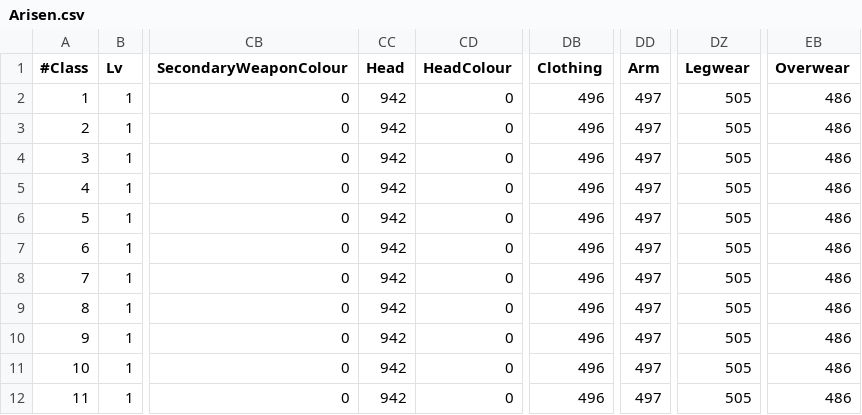
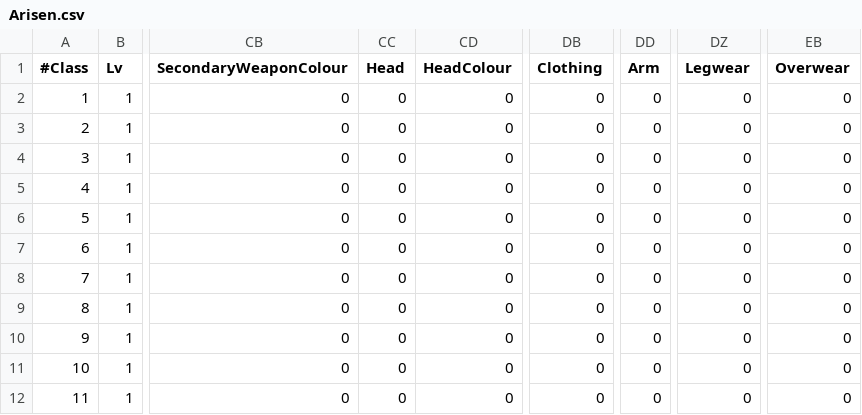
Before and after one commit to sebastian-heinz/Arrowgene.DragonsDogmaOnline, a CSV file: Arrowgene.Ddon.Shared/Files/Assets/Arisen.csv, drawn as a sheet; only a part is shown, gaps mark what is left out; the diff names each change by its address in the sheet, - before the commit and + after, or states it on an @@ line.

```diff
--- a/Arrowgene.Ddon.Shared/Files/Assets/Arisen.csv
+++ b/Arrowgene.Ddon.Shared/Files/Assets/Arisen.csv
-CC2:CC12 (Head): 942
+CC2:CC12 (Head): 0
-DB2:DB12 (Clothing): 496
+DB2:DB12 (Clothing): 0
-DD2:DD12 (Arm): 497
+DD2:DD12 (Arm): 0
-DZ2:DZ12 (Legwear): 505
+DZ2:DZ12 (Legwear): 0
-EB2:EB12 (Overwear): 486
+EB2:EB12 (Overwear): 0
```
Also changed, not shown: 2 other files.
